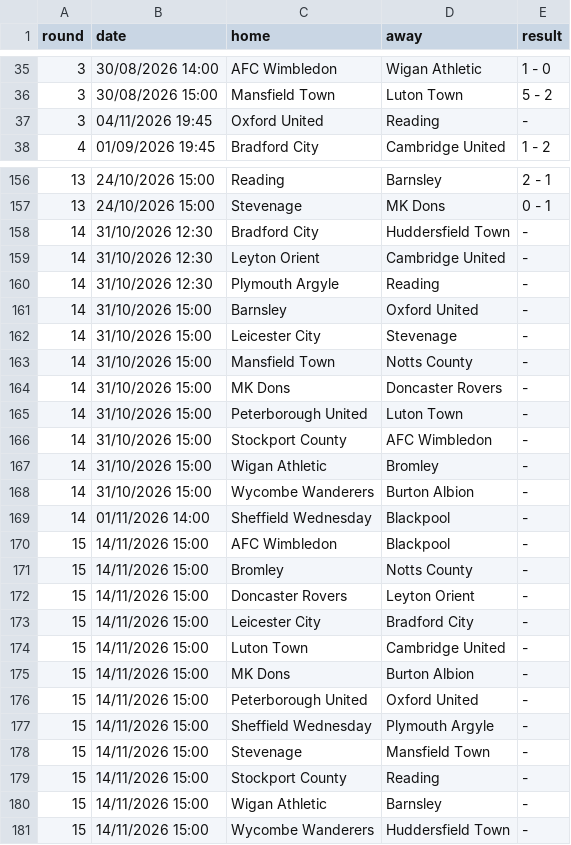
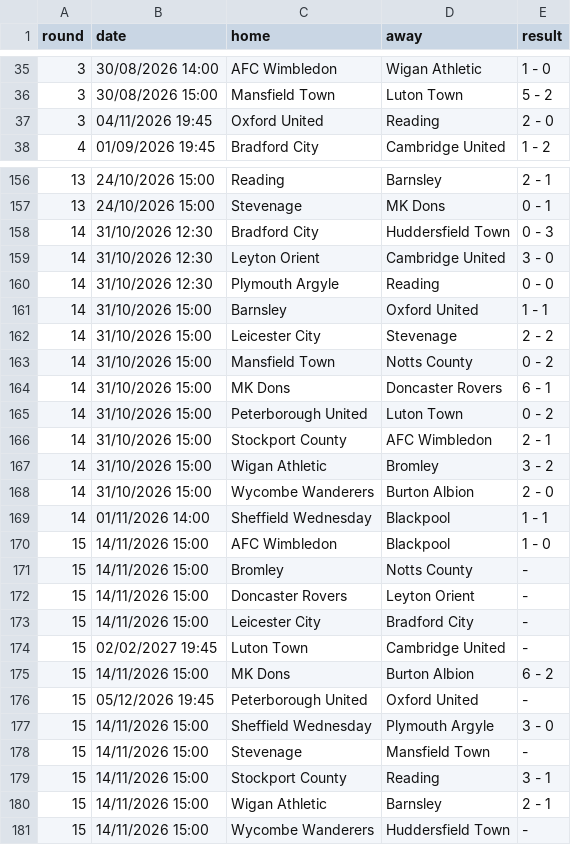
Before and after one commit to doranp70-dotcom/fixture-blocks, a CSV file: data/fixtures_E2.csv, drawn as a sheet; only a part is shown, gaps mark what is left out; the diff covers the shown part only.

```diff
--- a/data/fixtures_E2.csv
+++ b/data/fixtures_E2.csv
@@ -36,3 +36,3 @@ round,date,home,away,result
 3,30/08/2026 15:00,Mansfield Town,Luton Town,5 - 2
-3,04/11/2026 19:45,Oxford United,Reading,-
+3,04/11/2026 19:45,Oxford United,Reading,2 - 0
 4,01/09/2026 19:45,Bradford City,Cambridge United,1 - 2
@@ -157,15 +157,15 @@ round,date,home,away,result
 13,24/10/2026 15:00,Stevenage,MK Dons,0 - 1
-14,31/10/2026 12:30,Bradford City,Huddersfield Town,-
-14,31/10/2026 12:30,Leyton Orient,Cambridge United,-
-14,31/10/2026 12:30,Plymouth Argyle,Reading,-
-14,31/10/2026 15:00,Barnsley,Oxford United,-
-14,31/10/2026 15:00,Leicester City,Stevenage,-
-14,31/10/2026 15:00,Mansfield Town,Notts County,-
-14,31/10/2026 15:00,MK Dons,Doncaster Rovers,-
-14,31/10/2026 15:00,Peterborough United,Luton Town,-
-14,31/10/2026 15:00,Stockport County,AFC Wimbledon,-
-14,31/10/2026 15:00,Wigan Athletic,Bromley,-
-14,31/10/2026 15:00,Wycombe Wanderers,Burton Albion,-
-14,01/11/2026 14:00,Sheffield Wednesday,Blackpool,-
-15,14/11/2026 15:00,AFC Wimbledon,Blackpool,-
+14,31/10/2026 12:30,Bradford City,Huddersfield Town,0 - 3
+14,31/10/2026 12:30,Leyton Orient,Cambridge United,3 - 0
+14,31/10/2026 12:30,Plymouth Argyle,Reading,0 - 0
+14,31/10/2026 15:00,Barnsley,Oxford United,1 - 1
+14,31/10/2026 15:00,Leicester City,Stevenage,2 - 2
+14,31/10/2026 15:00,Mansfield Town,Notts County,0 - 2
+14,31/10/2026 15:00,MK Dons,Doncaster Rovers,6 - 1
+14,31/10/2026 15:00,Peterborough United,Luton Town,0 - 2
+14,31/10/2026 15:00,Stockport County,AFC Wimbledon,2 - 1
+14,31/10/2026 15:00,Wigan Athletic,Bromley,3 - 2
+14,31/10/2026 15:00,Wycombe Wanderers,Burton Albion,2 - 0
+14,01/11/2026 14:00,Sheffield Wednesday,Blackpool,1 - 1
+15,14/11/2026 15:00,AFC Wimbledon,Blackpool,1 - 0
 15,14/11/2026 15:00,Bromley,Notts County,-
@@ -173,9 +173,9 @@ round,date,home,away,result
 15,14/11/2026 15:00,Leicester City,Bradford City,-
-15,14/11/2026 15:00,Luton Town,Cambridge United,-
-15,14/11/2026 15:00,MK Dons,Burton Albion,-
-15,14/11/2026 15:00,Peterborough United,Oxford United,-
-15,14/11/2026 15:00,Sheffield Wednesday,Plymouth Argyle,-
+15,02/02/2027 19:45,Luton Town,Cambridge United,-
+15,14/11/2026 15:00,MK Dons,Burton Albion,6 - 2
+15,05/12/2026 19:45,Peterborough United,Oxford United,-
+15,14/11/2026 15:00,Sheffield Wednesday,Plymouth Argyle,3 - 0
 15,14/11/2026 15:00,Stevenage,Mansfield Town,-
-15,14/11/2026 15:00,Stockport County,Reading,-
-15,14/11/2026 15:00,Wigan Athletic,Barnsley,-
+15,14/11/2026 15:00,Stockport County,Reading,3 - 1
+15,14/11/2026 15:00,Wigan Athletic,Barnsley,2 - 1
 15,14/11/2026 15:00,Wycombe Wanderers,Huddersfield Town,-
```
Also changed, not shown: 22 edited cells elsewhere in this file, data/fixtures_E0.csv, data/fixtures_E1.csv, 14 other files.
